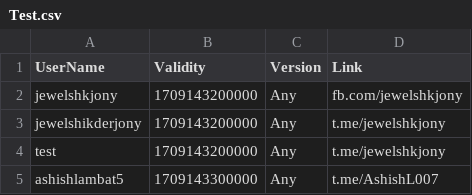
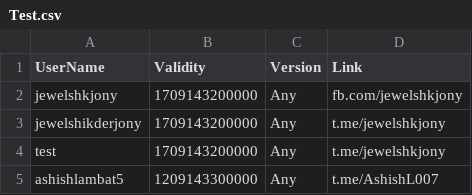
Before and after one commit to kalash1994/awiideveloper-Public, a CSV file: Test.csv, drawn as a sheet.

Commit message:
Update Test.csv

```diff
--- a/Test.csv
+++ b/Test.csv
@@ -4,2 +4,2 @@ jewelshikderjony,1709143200000,Any,t.me/jewelshkjony
 test,1709143200000,Any,t.me/jewelshkjony
-ashishlambat5,1709143300000,Any,t.me/AshishL007
+ashishlambat5,1209143300000,Any,t.me/AshishL007
```
